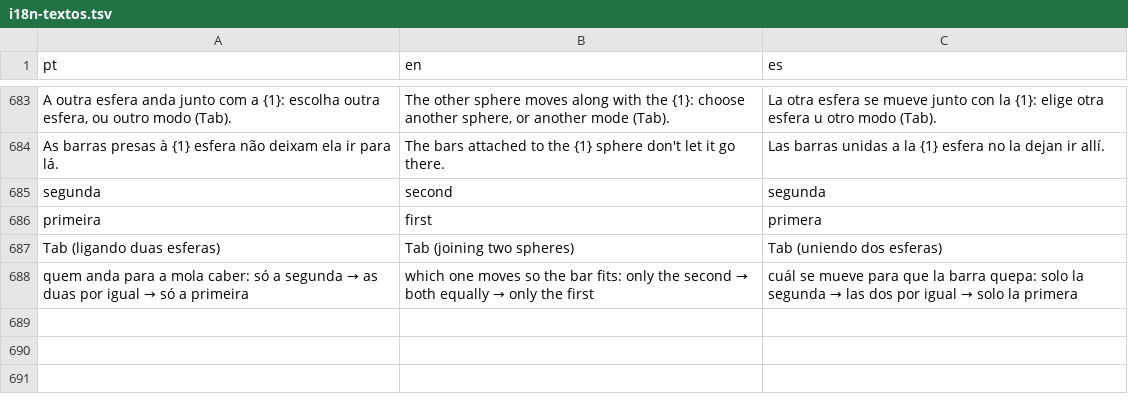
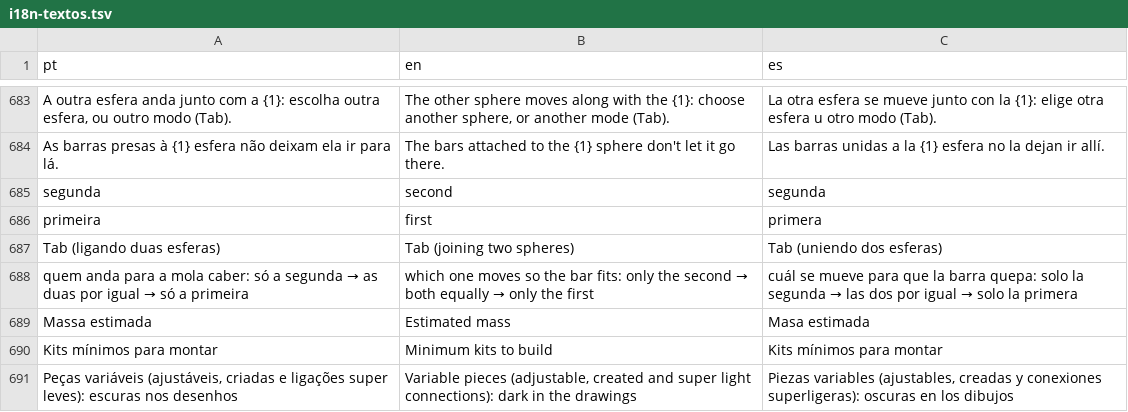
Before and after one commit to polibuilding/simolador, a TSV file: src/ui/i18n-textos.tsv, drawn as a sheet; only a part is shown, gaps mark what is left out; the diff names each change by its address in the sheet, - before the commit and + after, or states it on an @@ line.

```diff
--- a/src/ui/i18n-textos.tsv
+++ b/src/ui/i18n-textos.tsv
+row 689: Massa estimada | Estimated mass | Masa estimada
+row 690: Kits mínimos para montar | Minimum kits to build | Kits mínimos para montar
+row 691: Peças variáveis (ajustáveis, criadas e ligações super leves): escuras nos desenhos | Variable pieces (adjustable, created and super light connections): dark in the drawings | Piezas variables (ajustables, creadas y conexiones superligeras): oscuras en los dibujos
```
Also changed, not shown: 12 other files.
